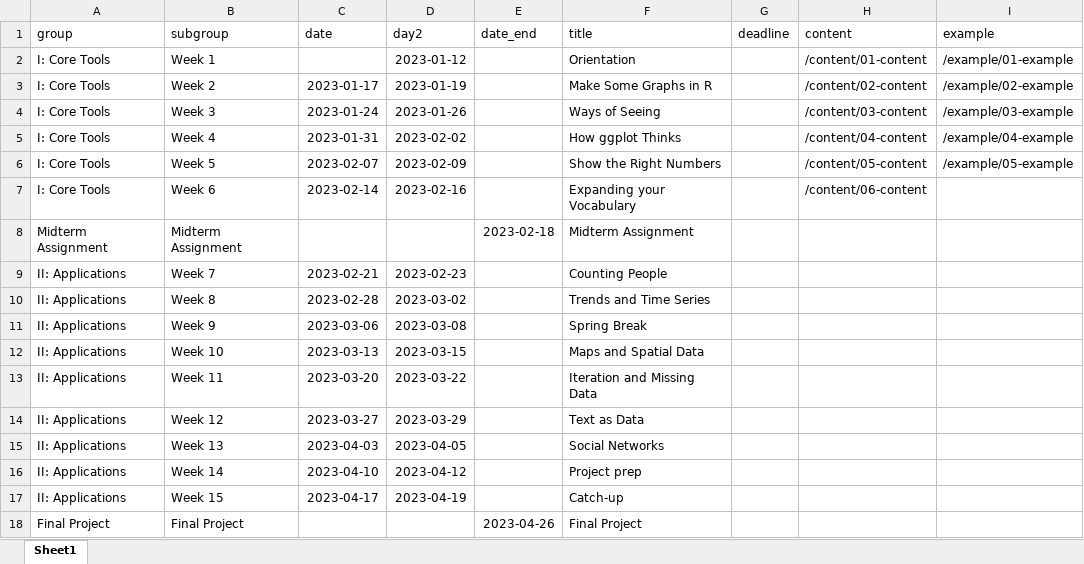
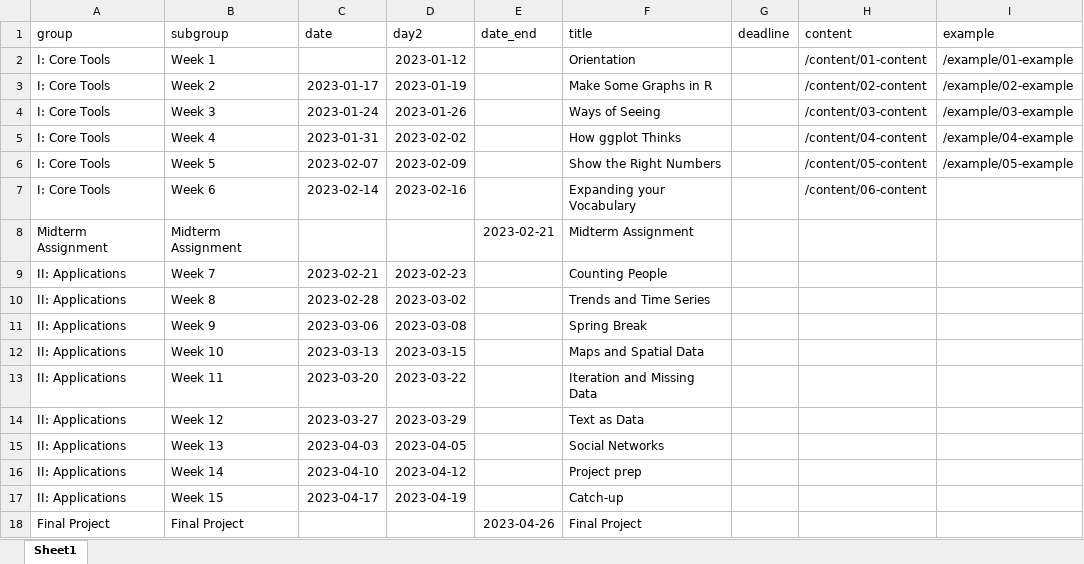
Before and after one commit to kjhealy/vsd, an Excel workbook: data/schedule-condensed.xlsx, sheet Sheet1, drawn as a sheet; only a part is shown; values as stored, in another font and other column widths than the file's, no borders; the diff names each change by its address in the sheet, - before the commit and + after, or states it on an @@ line.

```diff
--- a/data/schedule-condensed.xlsx (sheet Sheet1)
+++ b/data/schedule-condensed.xlsx (sheet Sheet1)
-E8 (date_end): 2023-02-18
+E8 (date_end): 2023-02-21
```
Also changed, not shown: 6 other files.
